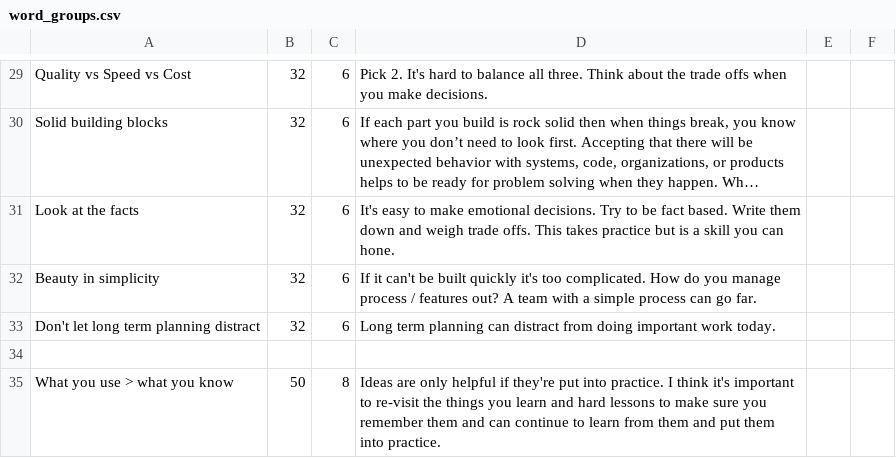
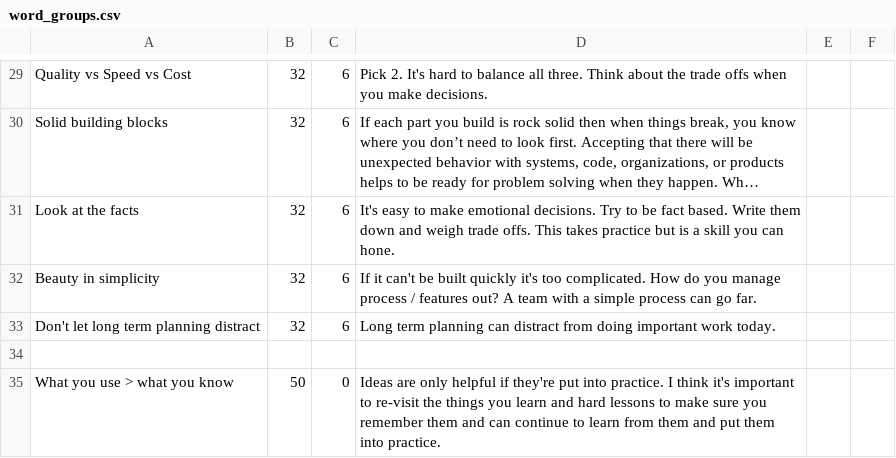
Before and after one commit to borhyne/borhyne-2023, a CSV file: word_groups.csv, drawn as a sheet; only a part is shown, gaps mark what is left out; long unchanged cells end in ….

Commit message:
Update word_groups.csv

```diff
--- a/word_groups.csv
+++ b/word_groups.csv
@@ -34,2 +34,2 @@ Don't let long term planning distract,32,6,"Long term planning can distract from
 
-What you use > what you know, 50, 8, "Ideas are only helpful if they're put into practice. I think it's important to re-visit the things you learn and hard lessons to make sure you remember them and can continue to learn from them and put them into practice."
+What you use > what you know, 50, 0, "Ideas are only helpful if they're put into practice. I think it's important to re-visit the things you learn and hard lessons to make sure you remember them and can continue to learn from them and put them into practice."
```
